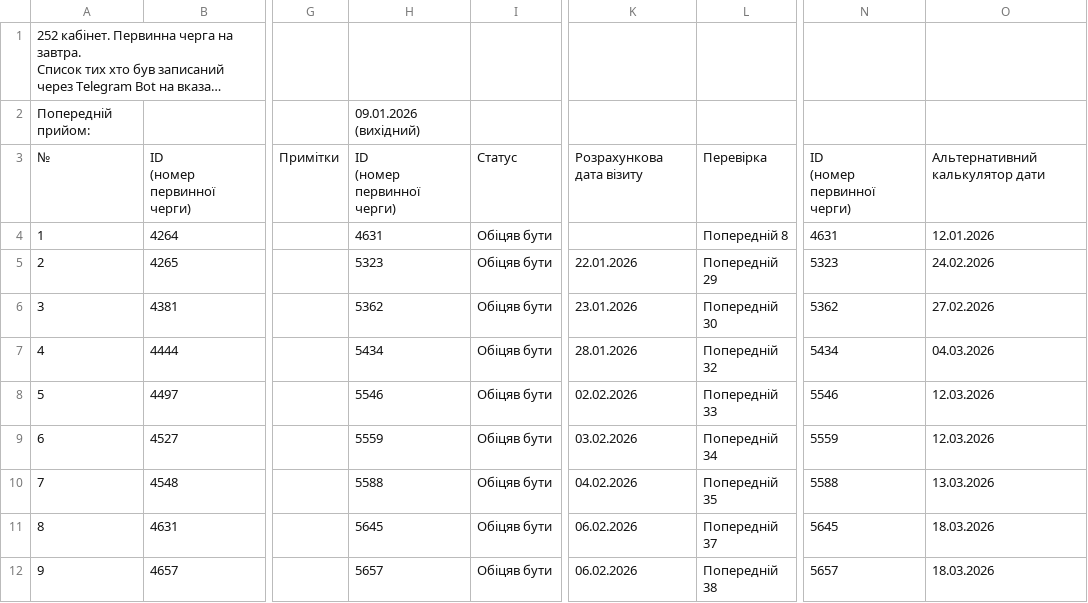
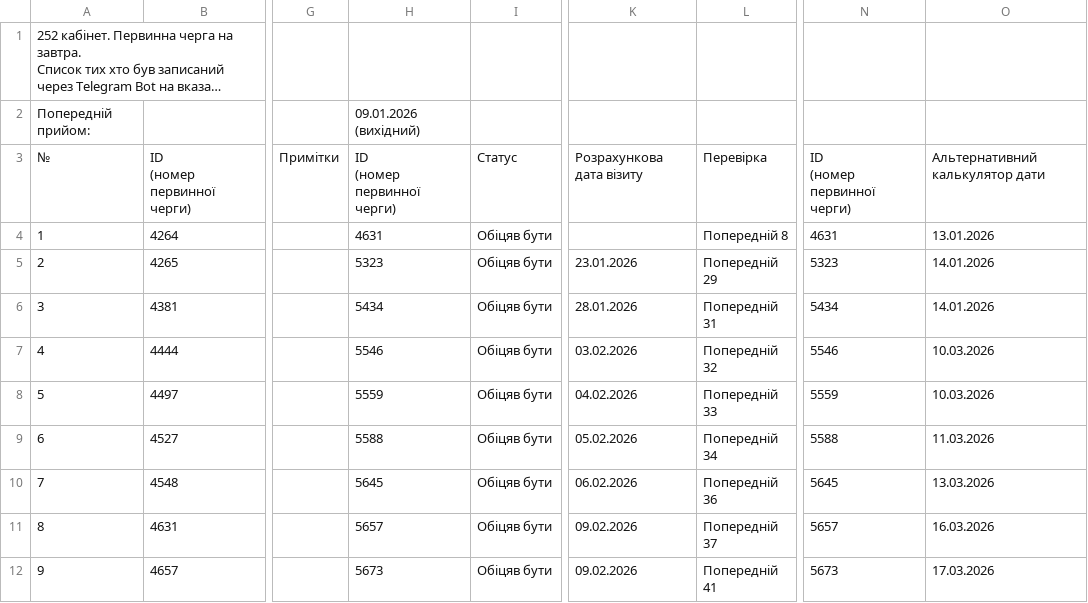
Before and after one commit to zbstof/vlk-zakrevskoho, a CSV file: daily_sheets_cache/2026-01-09.csv, drawn as a sheet; only a part is shown, gaps mark what is left out; long unchanged cells end in …; the diff covers the shown part only; the diff names each change by its address in the sheet, - before the commit and + after, or states it on an @@ line.

```diff
--- a/daily_sheets_cache/2026-01-09.csv
+++ b/daily_sheets_cache/2026-01-09.csv
-O4: 12.01.2026
+O4: 13.01.2026
-K5: 22.01.2026
+K5: 23.01.2026
-O5: 24.02.2026
+O5: 14.01.2026
-H6: 5362
+H6: 5434
-K6: 23.01.2026
+K6: 28.01.2026
-L6: Попередній 30
+L6: Попередній 31
-N6: 5362
+N6: 5434
-O6: 27.02.2026
+O6: 14.01.2026
-H7: 5434
+H7: 5546
-K7: 28.01.2026
+K7: 03.02.2026
-N7: 5434
+N7: 5546
-O7: 04.03.2026
+O7: 10.03.2026
-H8: 5546
+H8: 5559
-K8: 02.02.2026
+K8: 04.02.2026
-N8: 5546
+N8: 5559
-O8: 12.03.2026
+O8: 10.03.2026
-H9: 5559
+H9: 5588
-K9: 03.02.2026
+K9: 05.02.2026
-N9: 5559
+N9: 5588
-O9: 12.03.2026
+O9: 11.03.2026
-H10: 5588
+H10: 5645
-K10: 04.02.2026
+K10: 06.02.2026
-L10: Попередній 35
+L10: Попередній 36
-N10: 5588
+N10: 5645
-H11: 5645
+H11: 5657
-K11:K12: 06.02.2026
+K11:K12: 09.02.2026
-N11: 5645
+N11: 5657
-O11: 18.03.2026
+O11: 16.03.2026
-H12: 5657
+H12: 5673
-L12: Попередній 38
+L12: Попередній 41
-N12: 5657
+N12: 5673
-O12: 18.03.2026
+O12: 17.03.2026
```
Also changed, not shown: 1 added row, 1 removed row, 53 edited cells and row numbers in column A elsewhere in this file, daily_sheets_cache/2026-01-08.csv, daily_sheets_cache/2026-01-13.csv, 2 other files.
